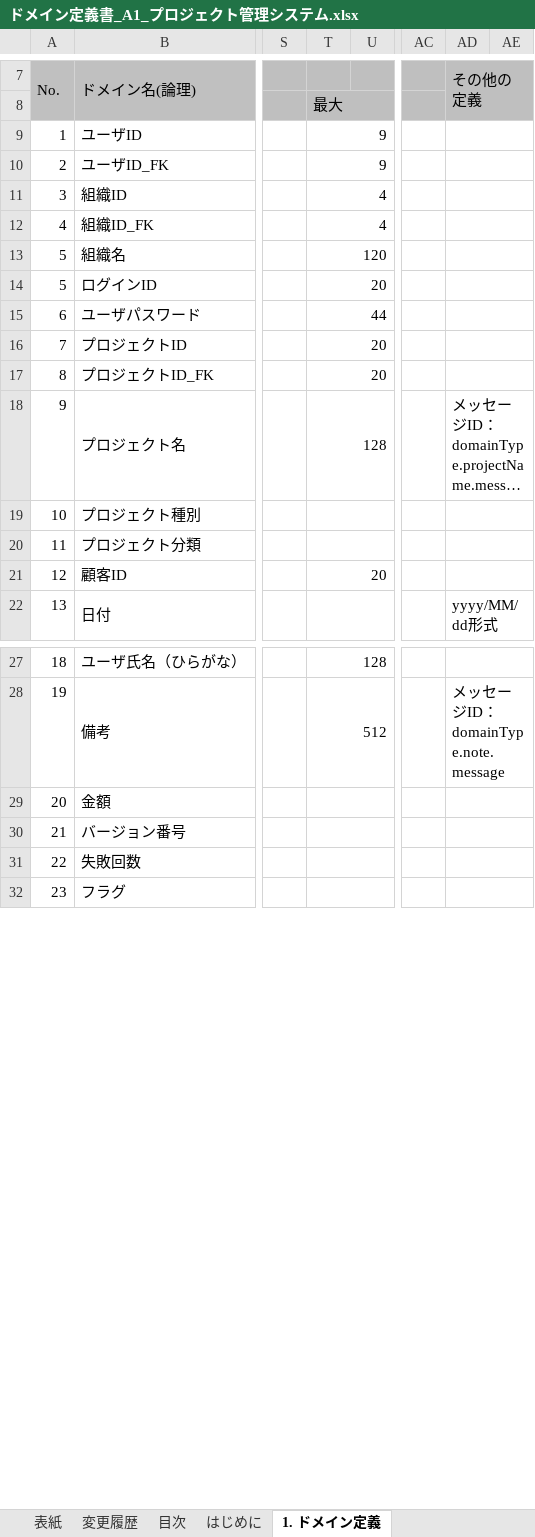
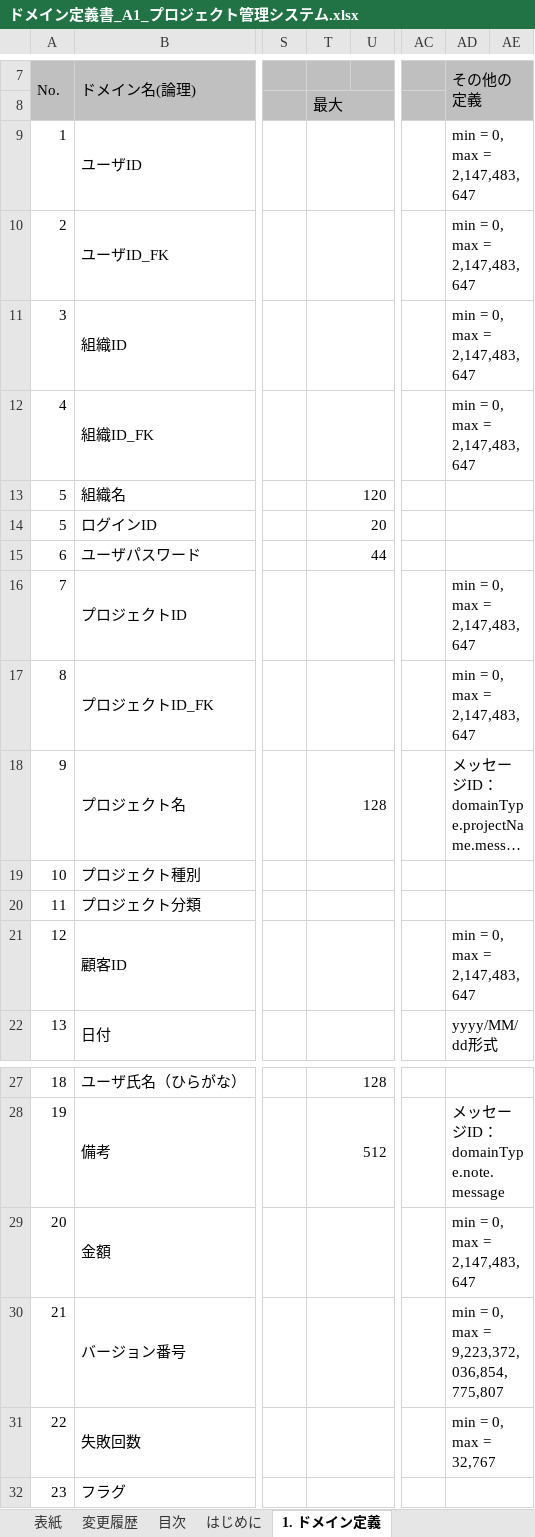
Before and after one commit to Fintan-contents/nablarch-system-development-guide, an Excel workbook: サンプルプロジェクト/設計書/A1_プロジェクト管理システム/030_アプリ設計/070_データモデル設計/ドメイン定義書_A1_プロジェクト管理システム.xlsx, sheet 1. ドメイン定義, drawn as a sheet; only a part is shown, gaps mark what is left out; long unchanged cells end in …; values as stored, in another font and other column widths than the file's, no borders; charts and pictures not drawn; the diff names each change by its address in the sheet, - before the commit and + after, or states it on an @@ line.

Commit message:
ドメインの桁数見直し

```diff
--- a/サンプルプロジェクト/設計書/A1_プロジェクト管理システム/030_アプリ設計/070_データモデル設計/ドメイン定義書_A1_プロジェクト管理システム.xlsx (sheet 1. ドメイン定義)
+++ b/サンプルプロジェクト/設計書/A1_プロジェクト管理システム/030_アプリ設計/070_データモデル設計/ドメイン定義書_A1_プロジェクト管理システム.xlsx (sheet 1. ドメイン定義)
-T9:T10: 9
+T9:T10: (empty)
-AD9:AD12: (empty)
+AD9:AD12: min = 0, max = 2,147,483,647
-T11:T12: 4
+T11:T12: (empty)
-T16:T17: 20
+T16:T17: (empty)
-AD16:AD17: (empty)
+AD16:AD17: min = 0, max = 2,147,483,647
-T21: 20
+T21: (empty)
-AD21: (empty)
+AD21: min = 0, max = 2,147,483,647
-AD29: (empty)
+AD29: min = 0, max = 2,147,483,647
-AD30: (empty)
+AD30: min = 0, max = 9,223,372,036,854,775,807
-AD31: (empty)
+AD31: min = 0, max = 32,767
```
